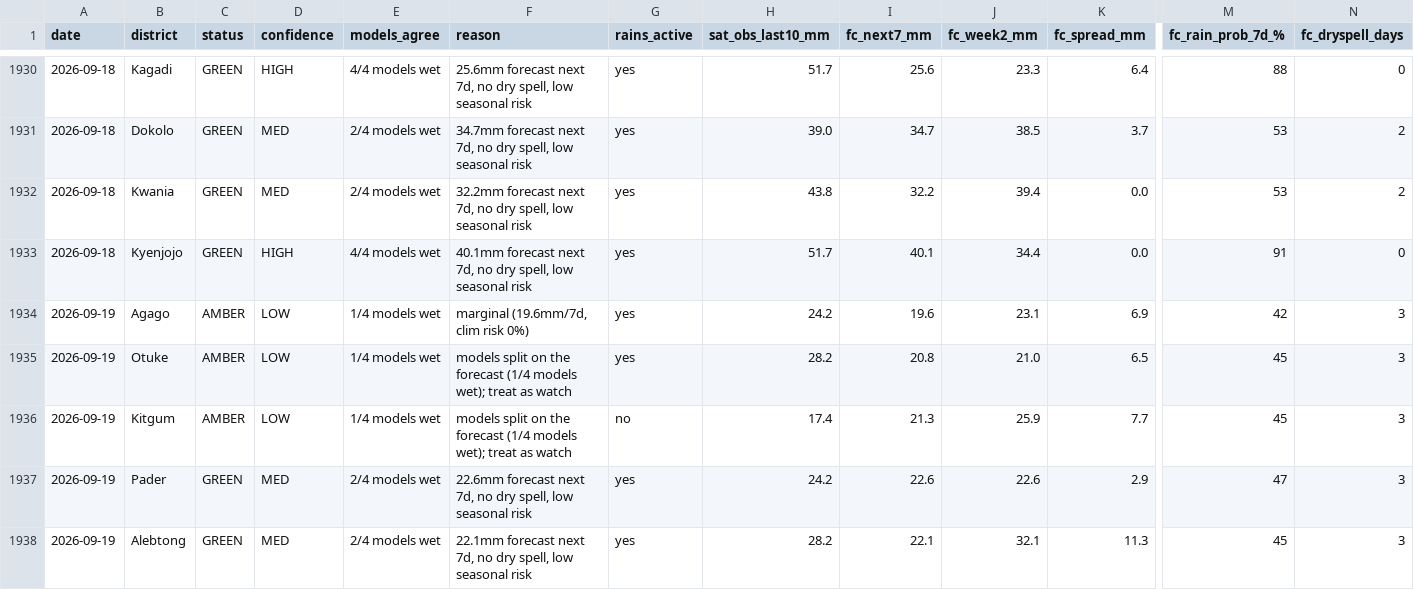
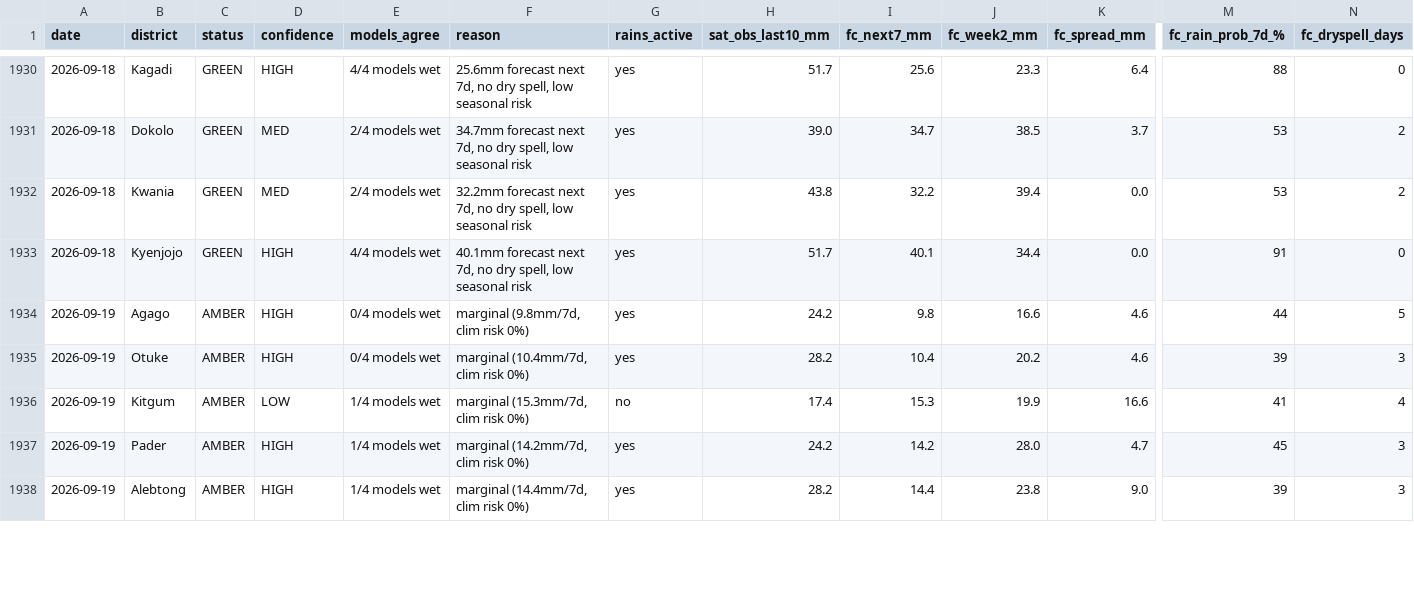
Before and after one commit to quinn-Uganda/planting-monitor, a CSV file: planting_monitor_out/history.csv, drawn as a sheet; only a part is shown, gaps mark what is left out; the diff covers the shown part only; the diff names each change by its address in the sheet, - before the commit and + after, or states it on an @@ line.

```diff
--- a/planting_monitor_out/history.csv
+++ b/planting_monitor_out/history.csv
-D1934:D1935 (confidence): LOW
+D1934:D1935 (confidence): HIGH
-E1934:E1935 (models_agree): 1/4 models wet
+E1934:E1935 (models_agree): 0/4 models wet
-F1934 (reason): marginal (19.6mm/7d, clim risk 0%)
+F1934 (reason): marginal (9.8mm/7d, clim risk 0%)
-I1934 (fc_next7_mm): 19.6
+I1934 (fc_next7_mm): 9.8
-J1934 (fc_week2_mm): 23.1
+J1934 (fc_week2_mm): 16.6
-K1934 (fc_spread_mm): 6.9
+K1934 (fc_spread_mm): 4.6
-M1934 (fc_rain_prob_7d_%): 42
+M1934 (fc_rain_prob_7d_%): 44
-N1934 (fc_dryspell_days): 3
+N1934 (fc_dryspell_days): 5
-F1935 (reason): models split on the forecast (1/4 models wet); treat as watch
+F1935 (reason): marginal (10.4mm/7d, clim risk 0%)
-I1935 (fc_next7_mm): 20.8
+I1935 (fc_next7_mm): 10.4
-J1935 (fc_week2_mm): 21.0
+J1935 (fc_week2_mm): 20.2
-K1935 (fc_spread_mm): 6.5
+K1935 (fc_spread_mm): 4.6
-M1935 (fc_rain_prob_7d_%): 45
+M1935 (fc_rain_prob_7d_%): 39
-F1936 (reason): models split on the forecast (1/4 models wet); treat as watch
+F1936 (reason): marginal (15.3mm/7d, clim risk 0%)
-I1936 (fc_next7_mm): 21.3
+I1936 (fc_next7_mm): 15.3
-J1936 (fc_week2_mm): 25.9
+J1936 (fc_week2_mm): 19.9
-K1936 (fc_spread_mm): 7.7
+K1936 (fc_spread_mm): 16.6
-M1936 (fc_rain_prob_7d_%): 45
+M1936 (fc_rain_prob_7d_%): 41
-N1936 (fc_dryspell_days): 3
+N1936 (fc_dryspell_days): 4
-C1937:C1938 (status): GREEN
+C1937:C1938 (status): AMBER
-D1937:D1938 (confidence): MED
+D1937:D1938 (confidence): HIGH
-E1937:E1938 (models_agree): 2/4 models wet
+E1937:E1938 (models_agree): 1/4 models wet
-F1937 (reason): 22.6mm forecast next 7d, no dry spell, low seasonal risk
+F1937 (reason): marginal (14.2mm/7d, clim risk 0%)
-I1937 (fc_next7_mm): 22.6
+I1937 (fc_next7_mm): 14.2
-J1937 (fc_week2_mm): 22.6
+J1937 (fc_week2_mm): 28.0
-K1937 (fc_spread_mm): 2.9
+K1937 (fc_spread_mm): 4.7
-M1937 (fc_rain_prob_7d_%): 47
+M1937 (fc_rain_prob_7d_%): 45
-F1938 (reason): 22.1mm forecast next 7d, no dry spell, low seasonal risk
+F1938 (reason): marginal (14.4mm/7d, clim risk 0%)
-I1938 (fc_next7_mm): 22.1
+I1938 (fc_next7_mm): 14.4
-J1938 (fc_week2_mm): 32.1
+J1938 (fc_week2_mm): 23.8
-K1938 (fc_spread_mm): 11.3
+K1938 (fc_spread_mm): 9.0
-M1938 (fc_rain_prob_7d_%): 45
+M1938 (fc_rain_prob_7d_%): 39
```
Also changed, not shown: 105 edited cells elsewhere in this file, planting_monitor_out/status_today.csv, 4 other files.
